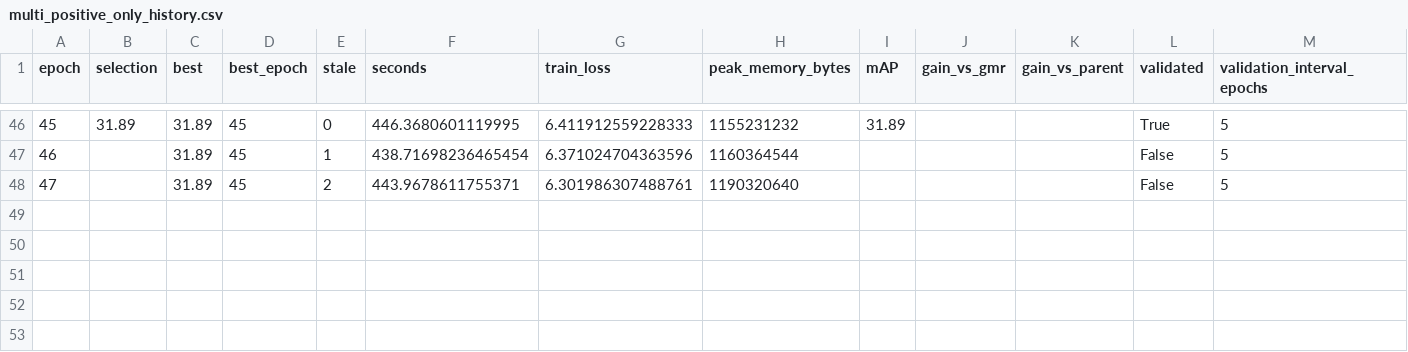
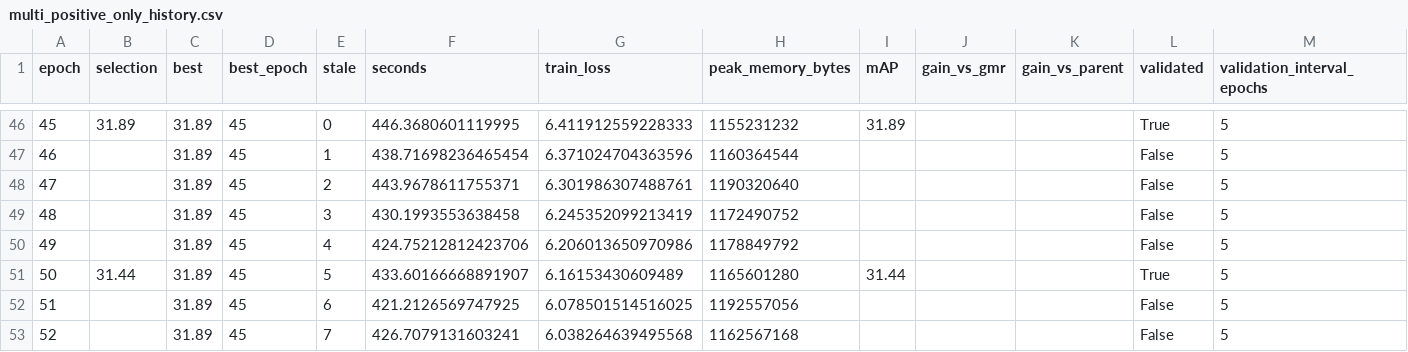
Before and after one commit to chinagalaxy2002/Improving-Target-Presence-for-Generalized-Moment-Retrieval, a CSV file: results/charades_multi_geq/eatr/val/multi_positive_only_history.csv, drawn as a sheet; only a part is shown, gaps mark what is left out; rows hold the shown columns only; the diff names each change by its address in the sheet, - before the commit and + after, or states it on an @@ line.

Commit message:
Add Charades Multi GEQ seed2023 implementation and verified progress

```diff
--- a/results/charades_multi_geq/eatr/val/multi_positive_only_history.csv
+++ b/results/charades_multi_geq/eatr/val/multi_positive_only_history.csv
+row 49: 48 |  | 31.89 | 45 | 3 | 430.1993553638458 | 6.245352099213419 | 1172490752 |  |  |  | False | 5
+row 50: 49 |  | 31.89 | 45 | 4 | 424.75212812423706 | 6.206013650970986 | 1178849792 |  |  |  | False | 5
+row 51: 50 | 31.44 | 31.89 | 45 | 5 | 433.60166668891907 | 6.16153430609489 | 1165601280 | 31.44 |  |  | True | 5
+row 52: 51 |  | 31.89 | 45 | 6 | 421.2126569747925 | 6.078501514516025 | 1192557056 |  |  |  | False | 5
+row 53: 52 |  | 31.89 | 45 | 7 | 426.7079131603241 | 6.038264639495568 | 1162567168 |  |  |  | False | 5
```
Also changed, not shown: results/charades_multi_geq/eatr/val/multi_history.csv, 13 other files.
